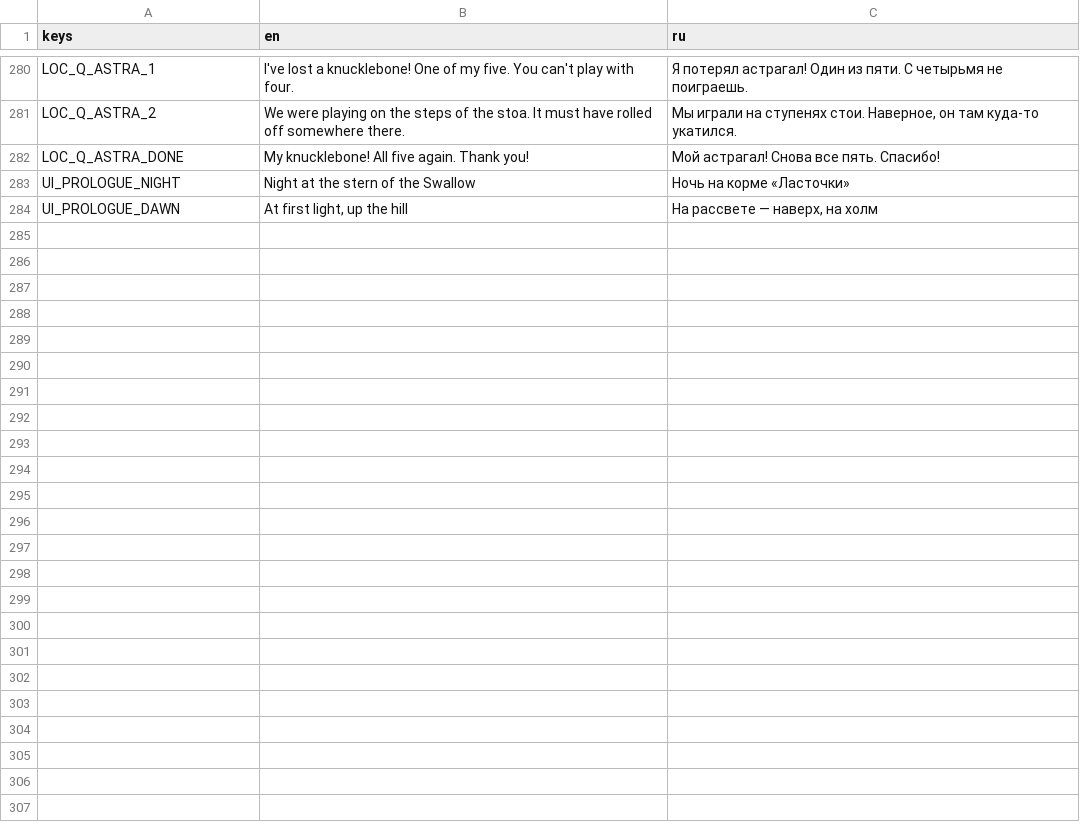
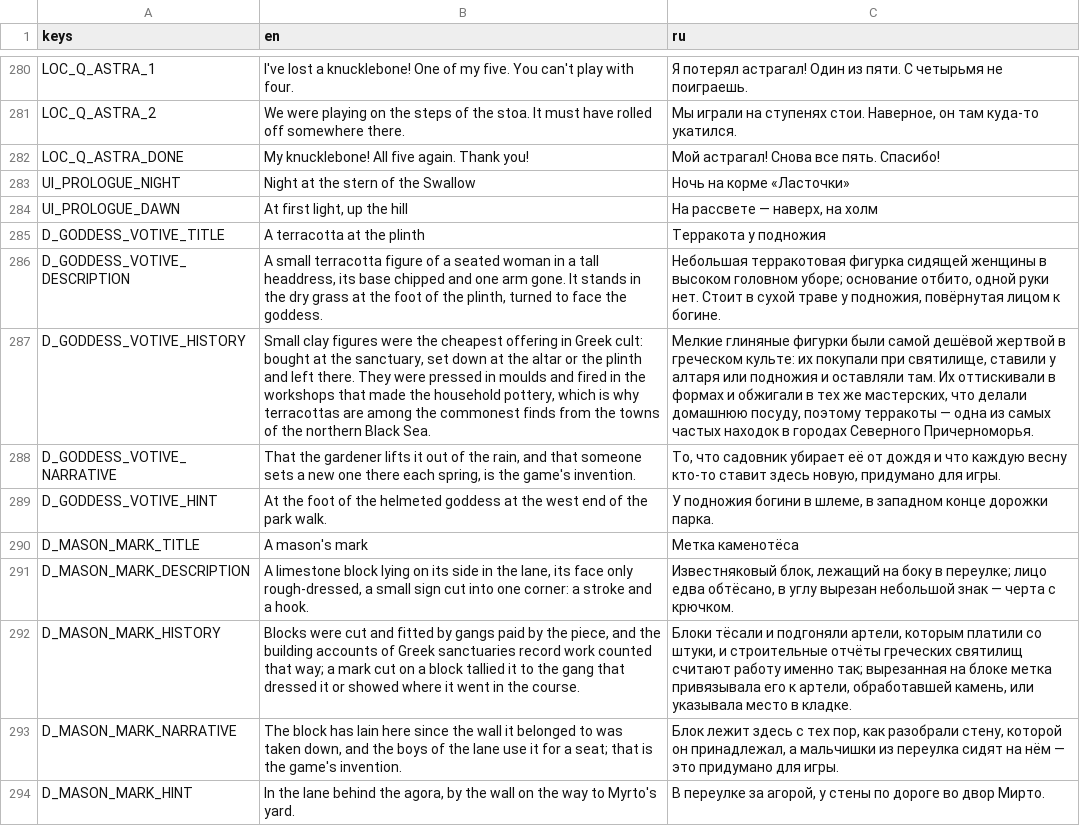
Before and after one commit to stadytady/metridat-game, a CSV file: data/i18n/strings.csv, drawn as a sheet; only a part is shown, gaps mark what is left out; the diff names each change by its address in the sheet, - before the commit and + after, or states it on an @@ line.

Commit message:
Two finds off the main street, and a journal that holds them
The city had twelve finds and every one of them on the walk from the theatre to
the pier. Two more sit off that axis: a terracotta left at the foot of the
helmeted goddess who closes the park walk at its west end, and a cut block in
Myrto's yard with a mason's mark still on its corner.

- data/discoveries/goddess_votive.tres and mason_mark.tres with their
  inspectable scenes and ten lines of English and Russian in strings.csv; the
  history is what is established (votive figurines; marks cut by gangs paid by
  the piece), the fiction says so.
- The walkthrough walks the park walk west to the goddess before it leaves the
  hill, and steps into the yard for the block: 14/14 finds on the route.
- The dusk is a fraction of the evening, not a find counter, so adding finds
  moved it: ten of fourteen now (DayCycle.LAMPS_ON_AT_FIND), and the test reads
  the rule rather than the number.
- The journal now scrolls: fourteen rows were taller than the screen and the
  panel hung off it - the walkthrough caught that.
- The route crosses the square south of the stall: with the extra walking the
  bot caught a shoulder on the counter and stuck.
- 201 tests; the walkthrough passes locally except the known Windows-only
  "panel off screen" font check.

```diff
--- a/data/i18n/strings.csv
+++ b/data/i18n/strings.csv
+row 285: D_GODDESS_VOTIVE_TITLE | A terracotta at the plinth | Терракота у подножия
+row 286: D_GODDESS_VOTIVE_DESCRIPTION | A small terracotta figure of a seated woman in a tall headdress, its base chipped and one arm gone. It stands in the dry grass at the foot of the plinth, turned to face the goddess. | Небольшая терракотовая фигурка сидящей женщины в высоком головном уборе; основание отбито, одной руки нет. Стоит в сухой траве у подножия, повёрнутая лицом к богине.
+row 287: D_GODDESS_VOTIVE_HISTORY | Small clay figures were the cheapest offering in Greek cult: bought at the sanctuary, set down at the altar or the plinth and left there. They were pressed in moulds and fired in the workshops that made the household pottery, which is why terracottas are among the commonest finds from the towns of the northern Black Sea. | Мелкие глиняные фигурки были самой дешёвой жертвой в греческом культе: их покупали при святилище, ставили у алтаря или подножия и оставляли там. Их оттискивали в формах и обжигали в тех же мастерских, что делали домашнюю посуду, поэтому терракоты — одна из самых частых находок в городах Северного Причерноморья.
+row 288: D_GODDESS_VOTIVE_NARRATIVE | That the gardener lifts it out of the rain, and that someone sets a new one there each spring, is the game's invention. | То, что садовник убирает её от дождя и что каждую весну кто-то ставит здесь новую, придумано для игры.
+row 289: D_GODDESS_VOTIVE_HINT | At the foot of the helmeted goddess at the west end of the park walk. | У подножия богини в шлеме, в западном конце дорожки парка.
+row 290: D_MASON_MARK_TITLE | A mason's mark | Метка каменотёса
+row 291: D_MASON_MARK_DESCRIPTION | A limestone block lying on its side in the lane, its face only rough-dressed, a small sign cut into one corner: a stroke and a hook. | Известняковый блок, лежащий на боку в переулке; лицо едва обтёсано, в углу вырезан небольшой знак — черта с крючком.
+row 292: D_MASON_MARK_HISTORY | Blocks were cut and fitted by gangs paid by the piece, and the building accounts of Greek sanctuaries record work counted that way; a mark cut on a block tallied it to the gang that dressed it or showed where it went in the course. | Блоки тёсали и подгоняли артели, которым платили со штуки, и строительные отчёты греческих святилищ считают работу именно так; вырезанная на блоке метка привязывала его к артели, обработавшей камень, или указывала место в кладке.
+row 293: D_MASON_MARK_NARRATIVE | The block has lain here since the wall it belonged to was taken down, and the boys of the lane use it for a seat; that is the game's invention. | Блок лежит здесь с тех пор, как разобрали стену, которой он принадлежал, а мальчишки из переулка сидят на нём — это придумано для игры.
+row 294: D_MASON_MARK_HINT | In the lane behind the agora, by the wall on the way to Myrto's yard. | В переулке за агорой, у стены по дороге во двор Мирто.
```
Also changed, not shown: 14 other files.
